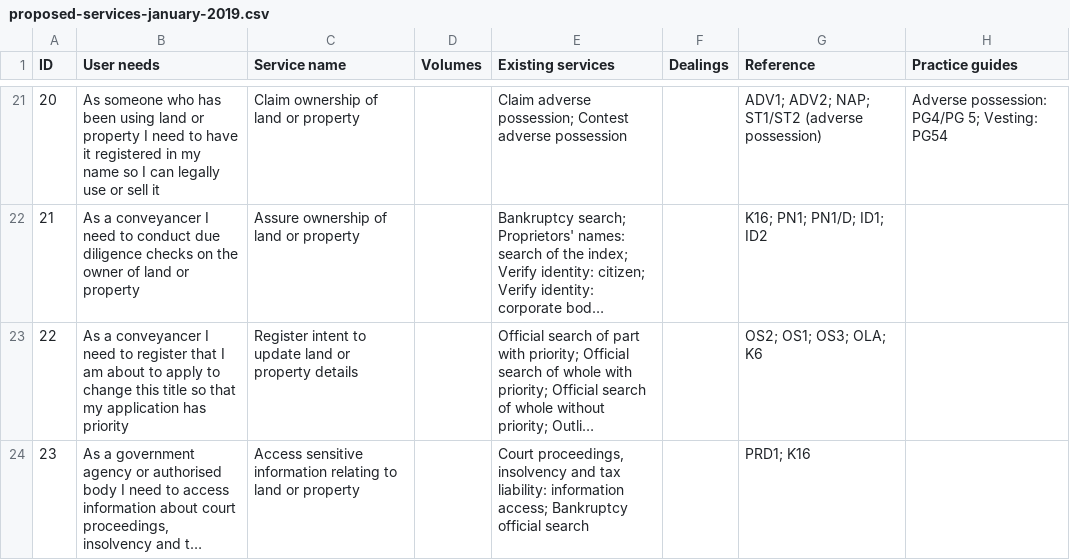
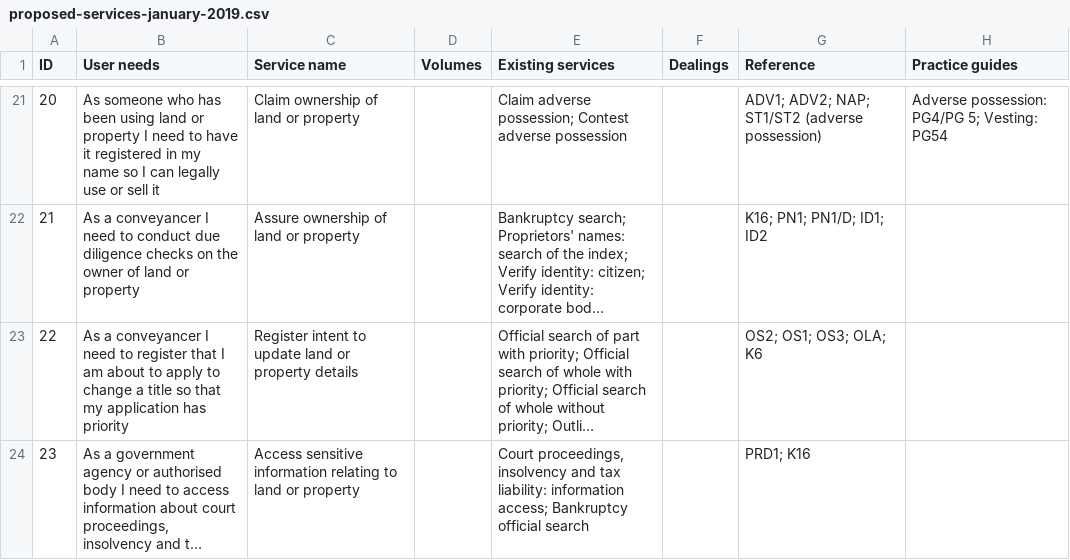
Before and after one commit to sambrierley/hmlr-service-register, a CSV file: proposed-services-january-2019.csv, drawn as a sheet; only a part is shown, gaps mark what is left out; long unchanged cells end in …; the diff names each change by its address in the sheet, - before the commit and + after, or states it on an @@ line.

Commit message:
Update proposed-services-january-2019.csv

```diff
--- a/proposed-services-january-2019.csv
+++ b/proposed-services-january-2019.csv
-B23 (User needs): …to change this title so…
+B23 (User needs): …to change a title so…
```
